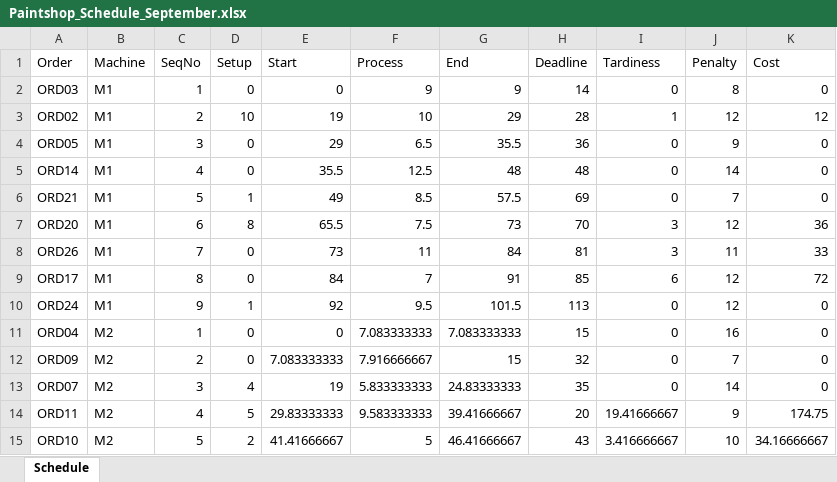
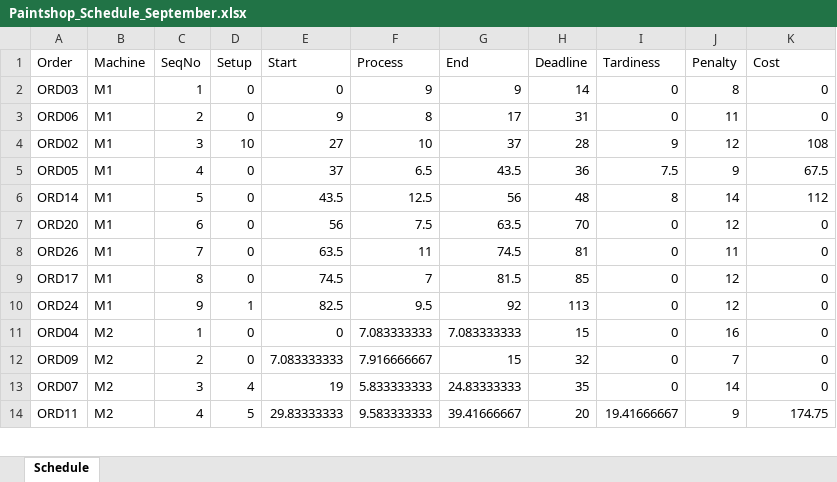
Before and after one commit to MerelFontys/OR5_Exam_Assignment, an Excel workbook: Paintshop_Schedule_September.xlsx, sheet Schedule, drawn as a sheet; only a part is shown; values as stored, in another font and other column widths than the file's, no borders; removed rows and columns are numbered as before the commit, all else as after; the diff covers the shown part only; the diff names each change by its address in the sheet, - before the commit and + after, or states it on an @@ line.

```diff
--- a/Paintshop_Schedule_September.xlsx (sheet Schedule)
+++ b/Paintshop_Schedule_September.xlsx (sheet Schedule)
+row 3: ORD06 | M1 | 2 | 0 | 9 | 8 | 17 | 31 | 0 | 11 | 0
-C4 (SeqNo): 2
+C4 (SeqNo): 3
-E4 (Start): 19
+E4 (Start): 27
-G4 (End): 29
+G4 (End): 37
-I4 (Tardiness): 1
+I4 (Tardiness): 9
-K4 (Cost): 12
+K4 (Cost): 108
-C5 (SeqNo): 3
+C5 (SeqNo): 4
-E5 (Start): 29
+E5 (Start): 37
-G5 (End): 35.5
+G5 (End): 43.5
-I5 (Tardiness): 0
+I5 (Tardiness): 7.5
-K5 (Cost): 0
+K5 (Cost): 67.5
-C6 (SeqNo): 4
+C6 (SeqNo): 5
-E6 (Start): 35.5
+E6 (Start): 43.5
-G6 (End): 48
+G6 (End): 56
-I6 (Tardiness): 0
+I6 (Tardiness): 8
-K6 (Cost): 0
+K6 (Cost): 112
-row 6: ORD21 | M1 | 5 | 1 | 49 | 8.5 | 57.5 | 69 | 0 | 7 | 0
-D7 (Setup): 8
+D7 (Setup): 0
-E7 (Start): 65.5
+E7 (Start): 56
-G7 (End): 73
+G7 (End): 63.5
-I7:I8 (Tardiness): 3
+I7:I8 (Tardiness): 0
-K7 (Cost): 36
+K7 (Cost): 0
-E8 (Start): 73
+E8 (Start): 63.5
-G8 (End): 84
+G8 (End): 74.5
-K8 (Cost): 33
+K8 (Cost): 0
-E9 (Start): 84
+E9 (Start): 74.5
-G9 (End): 91
+G9 (End): 81.5
-I9 (Tardiness): 6
+I9 (Tardiness): 0
-K9 (Cost): 72
+K9 (Cost): 0
-E10 (Start): 92
+E10 (Start): 82.5
-G10 (End): 101.5
+G10 (End): 92
-row 15: ORD10 | M2 | 5 | 2 | 41.41666667 | 5 | 46.41666667 | 43 | 3.416666667 | 10 | 34.16666667
```
Also changed, not shown: 2 added rows, 1 removed row and 57 edited cells elsewhere in this sheet, 1 other file.
